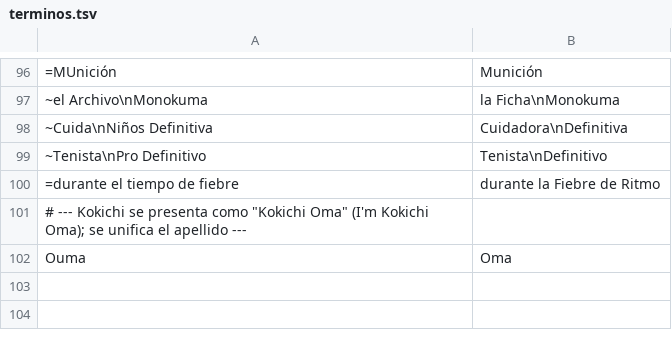
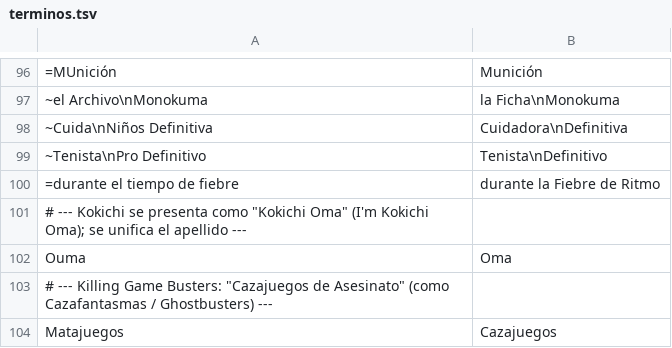
Before and after one commit to bmvargas-751/killer-harmony, a TSV file: tools/correcciones/terminos.tsv, drawn as a sheet; only a part is shown, gaps mark what is left out; the diff names each change by its address in the sheet, - before the commit and + after, or states it on an @@ line.

```diff
--- a/tools/correcciones/terminos.tsv
+++ b/tools/correcciones/terminos.tsv
+row 103: # --- Killing Game Busters: "Cazajuegos de Asesinato" (como Cazafantasmas / Ghostbusters) ---
+row 104: Matajuegos | Cazajuegos
```
Also changed, not shown: 33 other files.
